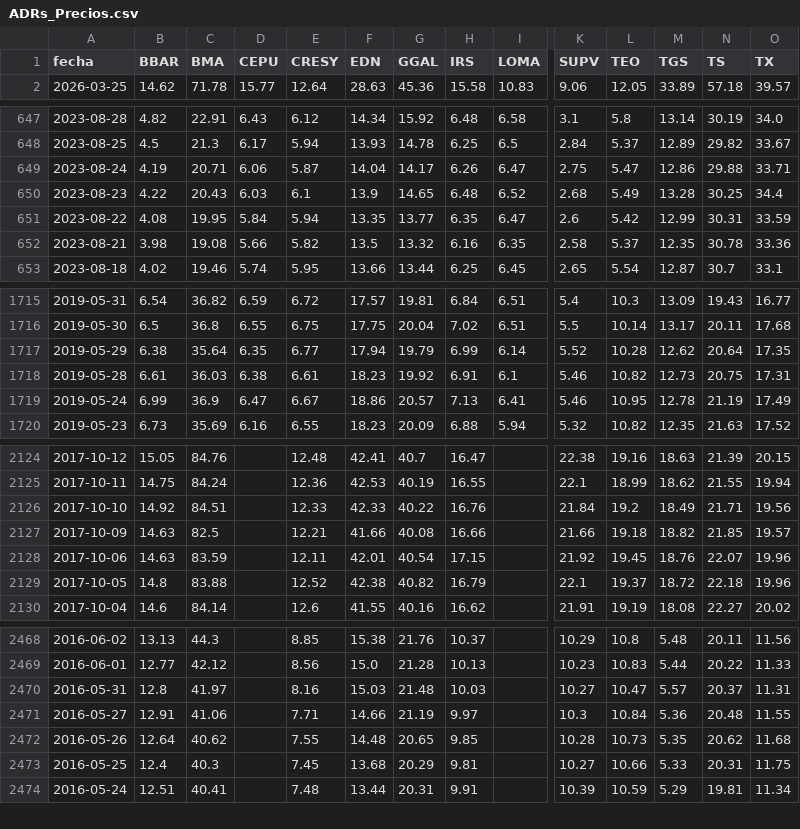
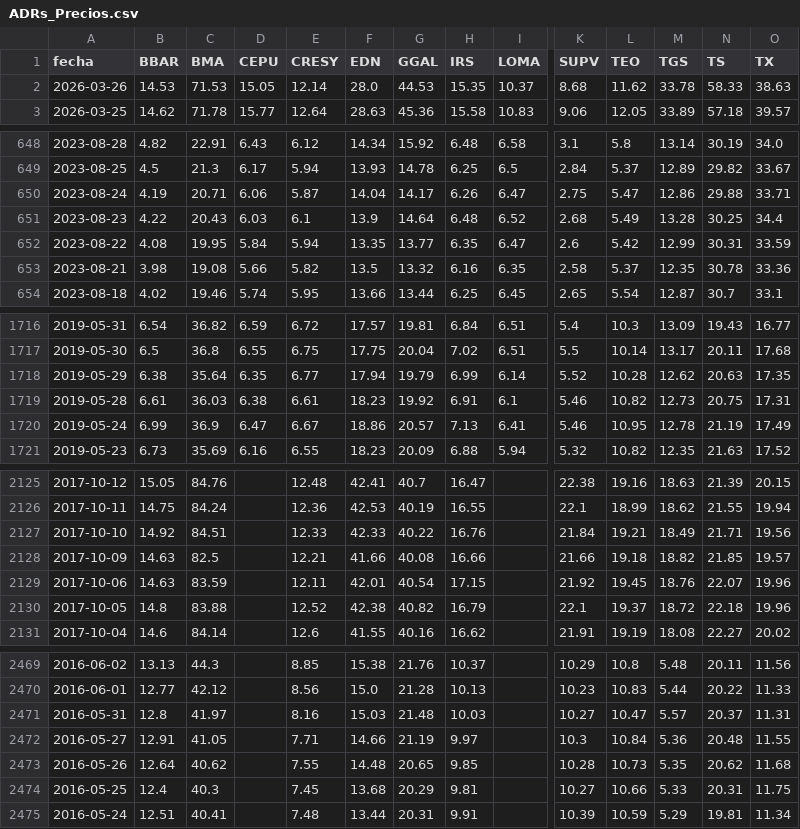
Before and after one commit to jesusrobles824/Automatizacion-de-Datos-y-Proyectos-BI, a CSV file: Automatización de Datos/ADRs_Precios.csv, drawn as a sheet; only a part is shown, gaps mark what is left out; addresses are those after the commit; rows hold the shown columns only; the diff covers the shown part only; the diff names each change by its address in the sheet, - before the commit and + after, or states it on an @@ line.

```diff
--- a/Automatización de Datos/ADRs_Precios.csv
+++ b/Automatización de Datos/ADRs_Precios.csv
+row 2: 2026-03-26 | 14.53 | 71.53 | 15.05 | 12.14 | 28.0 | 44.53 | 15.35 | 10.37 | 8.68 | 11.62 | 33.78 | 58.33 | 38.63
-G651 (GGAL): 14.65
+G651 (GGAL): 14.64
-N1718 (TS): 20.64
+N1718 (TS): 20.63
-L2127 (TEO): 19.2
+L2127 (TEO): 19.21
-C2472 (BMA): 41.06
+C2472 (BMA): 41.05
```
Also changed, not shown: 4 edited cells elsewhere in this file, Automatización de Datos/ADRs_variacion_porcentual_diaria.csv, Automatización de Datos/Principales_Tasas_de_Interés_de_Mercado.csv, 7 other files.
